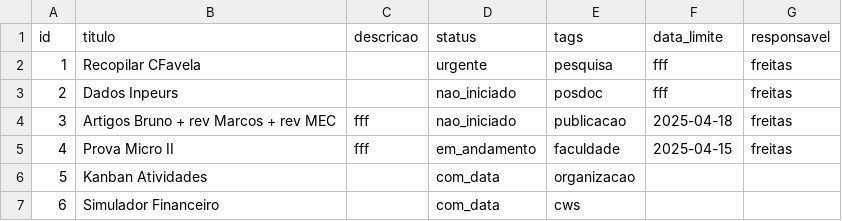
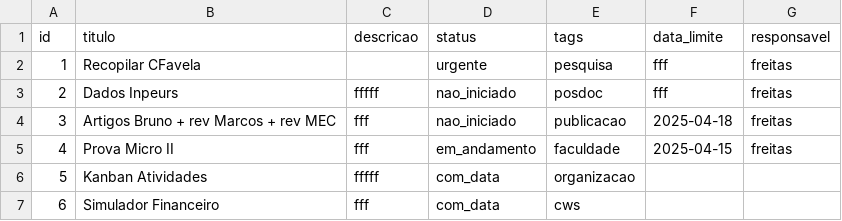
Before and after one commit to adirson52/gtd_kamban, a CSV file: public/tasks.csv, drawn as a sheet.

Commit message:
Update tasks.csv

```diff
--- a/public/tasks.csv
+++ b/public/tasks.csv
@@ -2,6 +2,6 @@ id,titulo,descricao,status,tags,data_limite,responsavel
 1,Recopilar CFavela,,urgente,pesquisa,fff,freitas
-2,Dados Inpeurs,,nao_iniciado,posdoc,fff,freitas
+2,Dados Inpeurs,fffff,nao_iniciado,posdoc,fff,freitas
 3,Artigos Bruno + rev Marcos + rev MEC,fff,nao_iniciado,publicacao,2025-04-18,freitas
 4,Prova Micro II,fff,em_andamento,faculdade,2025-04-15,freitas
-5,Kanban Atividades,,com_data,organizacao
-6,Simulador Financeiro,,com_data,cws
+5,Kanban Atividades,fffff,com_data,organizacao
+6,Simulador Financeiro,fff,com_data,cws
```
